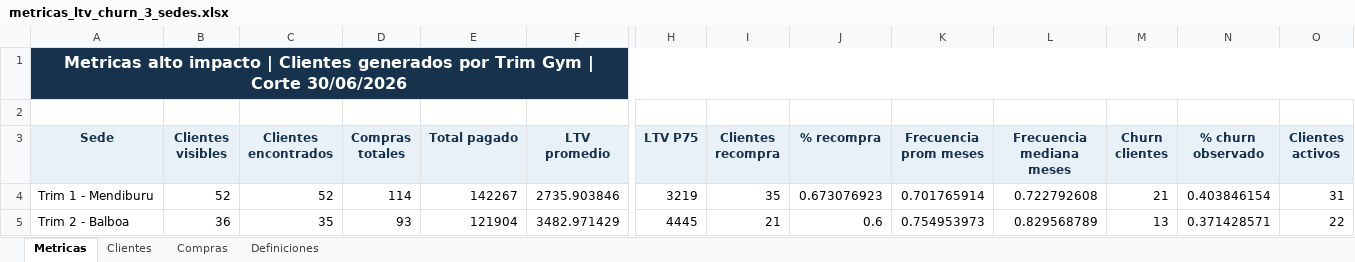
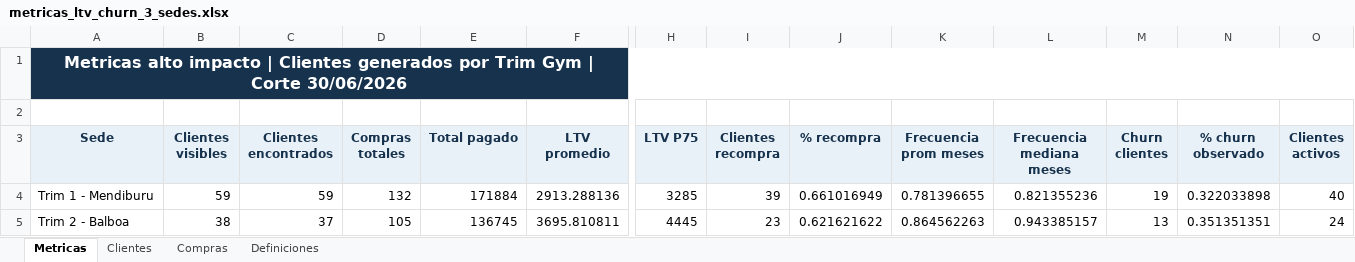
Before and after one commit to jpcaipo-ai/trim_gym, an Excel workbook: outputs/metricas_3_sedes/metricas_ltv_churn_3_sedes.xlsx, sheet Metricas, drawn as a sheet; only a part is shown, gaps mark what is left out; values as stored, in another font and other column widths than the file's, no borders; the diff covers the shown part only; the diff names each change by its address in the sheet, - before the commit and + after, or states it on an @@ line.

```diff
--- a/outputs/metricas_3_sedes/metricas_ltv_churn_3_sedes.xlsx (sheet Metricas)
+++ b/outputs/metricas_3_sedes/metricas_ltv_churn_3_sedes.xlsx (sheet Metricas)
-B4 (Clientes visibles): 52
+B4 (Clientes visibles): 59
-C4 (Clientes encontrados): 52
+C4 (Clientes encontrados): 59
-D4 (Compras totales): 114
+D4 (Compras totales): 132
-E4 (Total pagado): 142267
+E4 (Total pagado): 171884
-F4 (LTV promedio): 2735.903846
+F4 (LTV promedio): 2913.288136
-H4 (LTV P75): 3219
+H4 (LTV P75): 3285
-I4 (Clientes recompra): 35
+I4 (Clientes recompra): 39
-J4 (% recompra): 0.673076923
+J4 (% recompra): 0.661016949
-K4 (Frecuencia prom meses): 0.701765914
+K4 (Frecuencia prom meses): 0.781396655
-L4 (Frecuencia mediana meses): 0.722792608
+L4 (Frecuencia mediana meses): 0.821355236
-M4 (Churn clientes): 21
+M4 (Churn clientes): 19
-N4 (% churn observado): 0.403846154
+N4 (% churn observado): 0.322033898
-O4 (Clientes activos): 31
+O4 (Clientes activos): 40
-B5 (Clientes visibles): 36
+B5 (Clientes visibles): 38
-C5 (Clientes encontrados): 35
+C5 (Clientes encontrados): 37
-D5 (Compras totales): 93
+D5 (Compras totales): 105
-E5 (Total pagado): 121904
+E5 (Total pagado): 136745
-F5 (LTV promedio): 3482.971429
+F5 (LTV promedio): 3695.810811
-I5 (Clientes recompra): 21
+I5 (Clientes recompra): 23
-J5 (% recompra): 0.6
+J5 (% recompra): 0.621621622
-K5 (Frecuencia prom meses): 0.754953973
+K5 (Frecuencia prom meses): 0.864562263
-L5 (Frecuencia mediana meses): 0.829568789
+L5 (Frecuencia mediana meses): 0.943385157
-N5 (% churn observado): 0.371428571
+N5 (% churn observado): 0.351351351
-O5 (Clientes activos): 22
+O5 (Clientes activos): 24
```
Also changed, not shown: 120 edited cells elsewhere in this sheet, sheet Compras, sheet Clientes, outputs/trim1_mendiburu/cruce_trim1_mendiburu_compras.xlsx, outputs/trim2_trim3/cruce_trim2_balboa_trim3_benavides_compras.xlsx, 11 other files.
